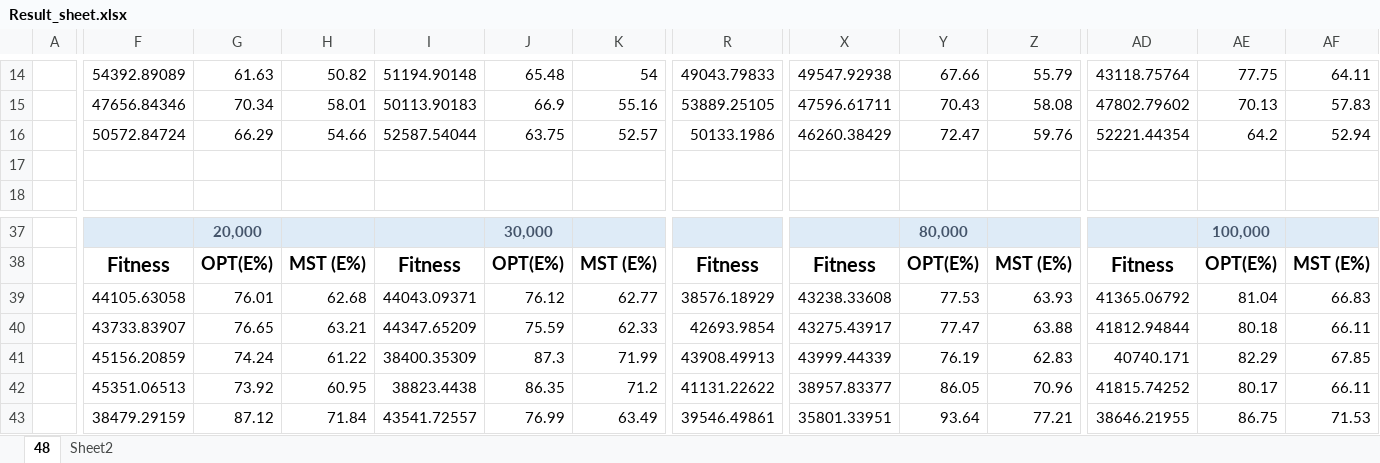
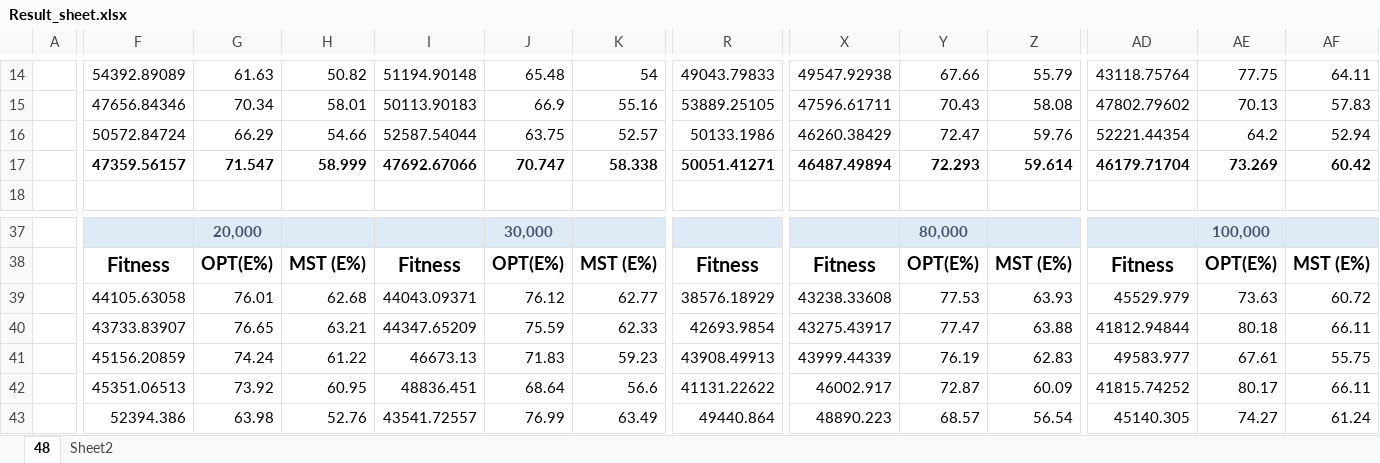
Before and after one commit to rajat-brunel/Lab15, an Excel workbook: Result_sheet.xlsx, sheet 48, drawn as a sheet; only a part is shown, gaps mark what is left out; values as stored, in another font and other column widths than the file's, no borders; charts and pictures not drawn; rows hold the shown columns only; the diff covers the shown part only; the diff names each change by its address in the sheet, - before the commit and + after, or states it on an @@ line.

Commit message:
Added 2 graphs to the Spreadsheet(48 cities)

```diff
--- a/Result_sheet.xlsx (sheet 48)
+++ b/Result_sheet.xlsx (sheet 48)
-row 17: (empty)
+row 17:  | 47359.56157 | 71.547 | 58.999 | 47692.67066 | 70.747 | 58.338 | 50051.41271 | 46487.49894 | 72.293 | 59.614 | 46179.71704 | 73.269 | 60.42
-AD39: 41365.06792
+AD39: 45529.979
-AE39: 81.04
+AE39: 73.63
-AF39: 66.83
+AF39: 60.72
-I41: 38400.35309
+I41: 46673.13
-J41: 87.3
+J41: 71.83
-K41: 71.99
+K41: 59.23
-AD41: 40740.171
+AD41: 49583.977
-AE41: 82.29
+AE41: 67.61
-AF41: 67.85
+AF41: 55.75
-I42: 38823.4438
+I42: 48836.451
-J42: 86.35
+J42: 68.64
-K42: 71.2
+K42: 56.6
-X42: 38957.83377
+X42: 46002.917
-Y42: 86.05
+Y42: 72.87
-Z42: 70.96
+Z42: 60.09
-F43: 38479.29159
+F43: 52394.386
-G43: 87.12
+G43: 63.98
-H43: 71.84
+H43: 52.76
-R43: 39546.49861
+R43: 49440.864
-X43: 35801.33951
+X43: 48890.223
-Y43: 93.64
+Y43: 68.57
-Z43: 77.21
+Z43: 56.54
-AD43: 38646.21955
+AD43: 45140.305
-AE43: 86.75
+AE43: 74.27
-AF43: 71.53
+AF43: 61.24
```
Also changed, not shown: 1 added row and 91 edited cells elsewhere in this sheet, charts or pictures, 10 other files.
